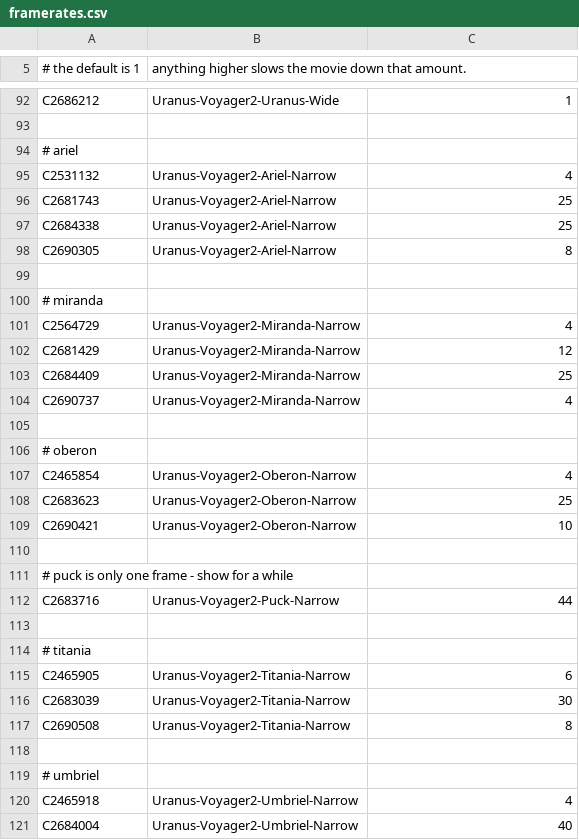
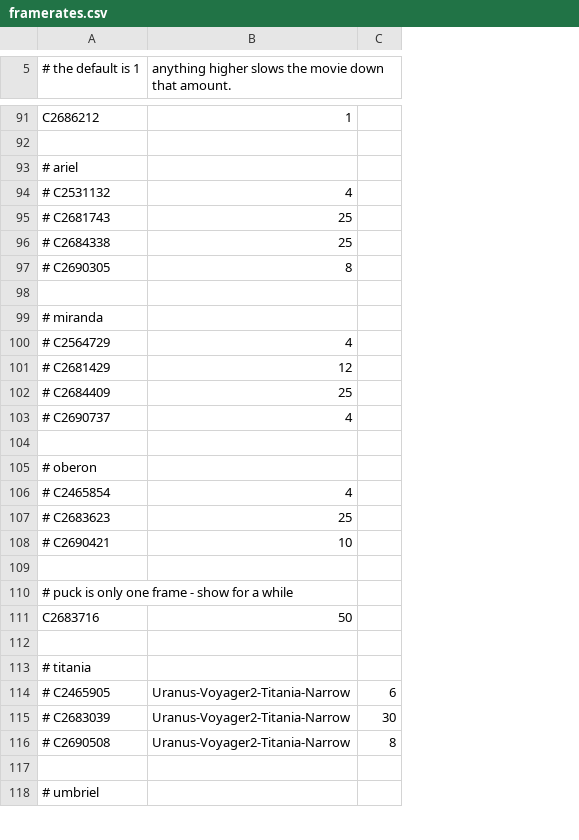
Before and after one commit to bburns/PyVoyager, a CSV file: db/framerates.csv, drawn as a sheet; only a part is shown, gaps mark what is left out; removed rows and columns are numbered as before the commit, all else as after; the diff covers the shown part only; the diff names each change by its address in the sheet, - before the commit and + after, or states it on an @@ line.

```diff
--- a/db/framerates.csv
+++ b/db/framerates.csv
-column B, row 5: anything higher slows the movie down that amount.; rows 92-112: Uranus-Voyager2-Uranus-Wide |  |  | Uranus-Voyager2-Ariel-Narrow | Uranus-Voyager2-Ariel-Narrow | Uranus-Voyager2-Ariel-Narrow | Uranus-Voyager2-Ariel-Narrow |  |  | Uranus-Voyager2-Miranda-Narrow | Uranus-Voyager2-Miranda-Narrow | Uranus-Voyager2-Miranda-Narrow | Uranus-Voyager2-Miranda-Narrow |  |  | Uranus-Voyager2-Oberon-Narrow | Uranus-Voyager2-Oberon-Narrow | Uranus-Voyager2-Oberon-Narrow |  |  | Uranus-Voyager2-Puck-Narrow
+column C, empty
-B5: (empty)
+B5: anything higher slows the movie down that amount.
-A94 (# the default is 1): C2531132
+A94 (# the default is 1): # C2531132
-A95 (# the default is 1): C2681743
+A95 (# the default is 1): # C2681743
-A96 (# the default is 1): C2684338
+A96 (# the default is 1): # C2684338
-A97 (# the default is 1): C2690305
+A97 (# the default is 1): # C2690305
-A100 (# the default is 1): C2564729
+A100 (# the default is 1): # C2564729
-A101 (# the default is 1): C2681429
+A101 (# the default is 1): # C2681429
-A102 (# the default is 1): C2684409
+A102 (# the default is 1): # C2684409
-A103 (# the default is 1): C2690737
+A103 (# the default is 1): # C2690737
-A106 (# the default is 1): C2465854
+A106 (# the default is 1): # C2465854
-A107 (# the default is 1): C2683623
+A107 (# the default is 1): # C2683623
-A108 (# the default is 1): C2690421
+A108 (# the default is 1): # C2690421
-B111: 44
+B111: 50
-row 115: C2465905 | Uranus-Voyager2-Titania-Narrow | 6
-row 116: C2683039 | Uranus-Voyager2-Titania-Narrow | 30
-row 117: C2690508 | Uranus-Voyager2-Titania-Narrow | 8
+row 114: # C2465905 | Uranus-Voyager2-Titania-Narrow | 6
+row 115: # C2683039 | Uranus-Voyager2-Titania-Narrow | 30
+row 116: # C2690508 | Uranus-Voyager2-Titania-Narrow | 8
-row 120: C2465918 | Uranus-Voyager2-Umbriel-Narrow | 4
-row 121: C2684004 | Uranus-Voyager2-Umbriel-Narrow | 40
```
Also changed, not shown: 23 added rows, 12 removed rows and 27 edited cells elsewhere in this file, 4 other files.
